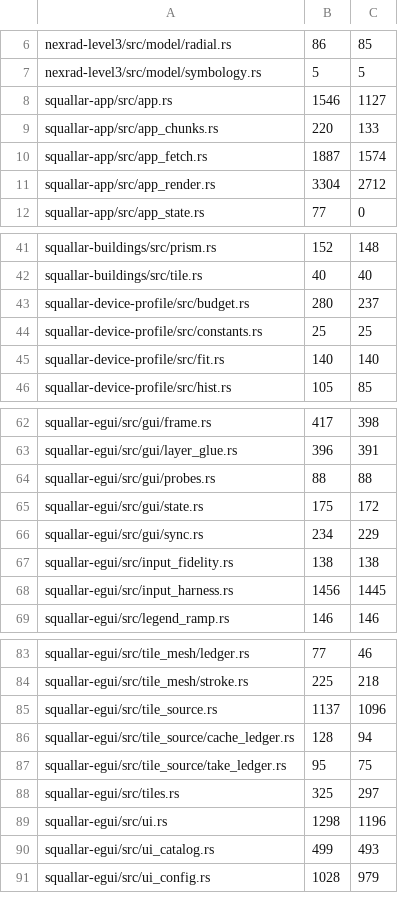
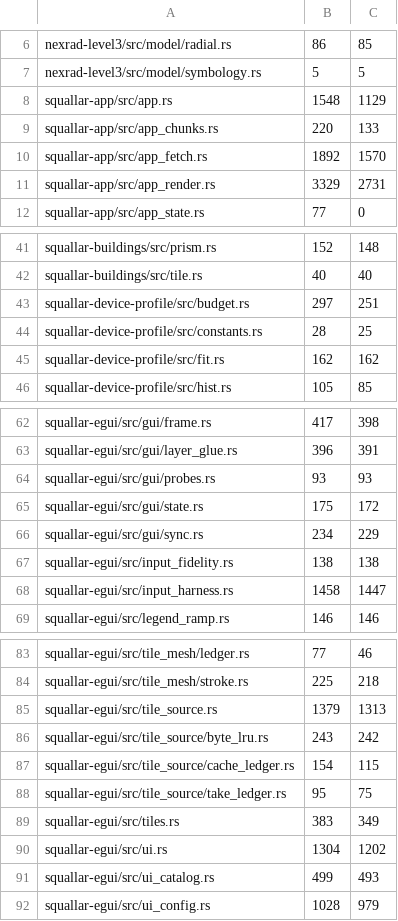
Before and after one commit to Squallar/squallar, a TSV file: .github/coverage-baseline.tsv, drawn as a sheet; only a part is shown, gaps mark what is left out; the diff covers the shown part only.

```diff
--- a/.github/coverage-baseline.tsv
+++ b/.github/coverage-baseline.tsv
@@ -7,6 +7,6 @@ nexrad-level3/src/model/radial.rs	86	85
 nexrad-level3/src/model/symbology.rs	5	5
-squallar-app/src/app.rs	1546	1127
+squallar-app/src/app.rs	1548	1129
 squallar-app/src/app_chunks.rs	220	133
-squallar-app/src/app_fetch.rs	1887	1574
-squallar-app/src/app_render.rs	3304	2712
+squallar-app/src/app_fetch.rs	1892	1570
+squallar-app/src/app_render.rs	3329	2731
 squallar-app/src/app_state.rs	77	0
@@ -42,5 +42,5 @@ squallar-buildings/src/prism.rs	152	148
 squallar-buildings/src/tile.rs	40	40
-squallar-device-profile/src/budget.rs	280	237
-squallar-device-profile/src/constants.rs	25	25
-squallar-device-profile/src/fit.rs	140	140
+squallar-device-profile/src/budget.rs	297	251
+squallar-device-profile/src/constants.rs	28	25
+squallar-device-profile/src/fit.rs	162	162
 squallar-device-profile/src/hist.rs	105	85
@@ -63,3 +63,3 @@ squallar-egui/src/gui/frame.rs	417	398
 squallar-egui/src/gui/layer_glue.rs	396	391
-squallar-egui/src/gui/probes.rs	88	88
+squallar-egui/src/gui/probes.rs	93	93
 squallar-egui/src/gui/state.rs	175	172
@@ -67,3 +67,3 @@ squallar-egui/src/gui/sync.rs	234	229
 squallar-egui/src/input_fidelity.rs	138	138
-squallar-egui/src/input_harness.rs	1456	1445
+squallar-egui/src/input_harness.rs	1458	1447
 squallar-egui/src/legend_ramp.rs	146	146
@@ -84,7 +84,8 @@ squallar-egui/src/tile_mesh/ledger.rs	77	46
 squallar-egui/src/tile_mesh/stroke.rs	225	218
-squallar-egui/src/tile_source.rs	1137	1096
-squallar-egui/src/tile_source/cache_ledger.rs	128	94
+squallar-egui/src/tile_source.rs	1379	1313
+squallar-egui/src/tile_source/byte_lru.rs	243	242
+squallar-egui/src/tile_source/cache_ledger.rs	154	115
 squallar-egui/src/tile_source/take_ledger.rs	95	75
-squallar-egui/src/tiles.rs	325	297
-squallar-egui/src/ui.rs	1298	1196
+squallar-egui/src/tiles.rs	383	349
+squallar-egui/src/ui.rs	1304	1202
 squallar-egui/src/ui_catalog.rs	499	493
```
Also changed, not shown: 9 edited cells elsewhere in this file, 1 other file.
